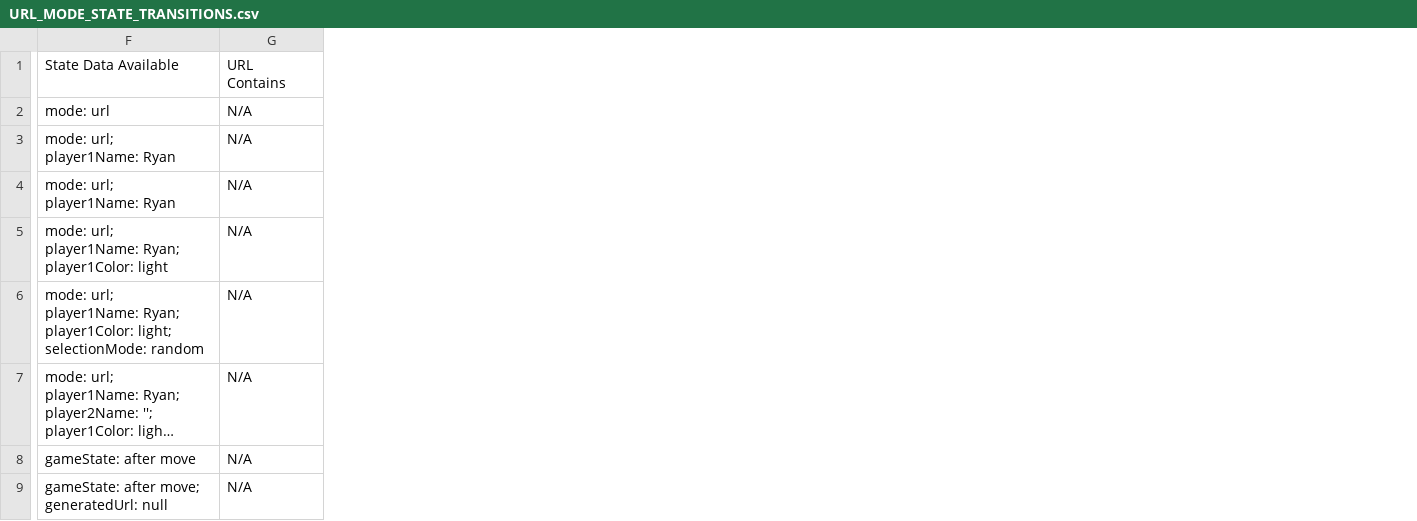
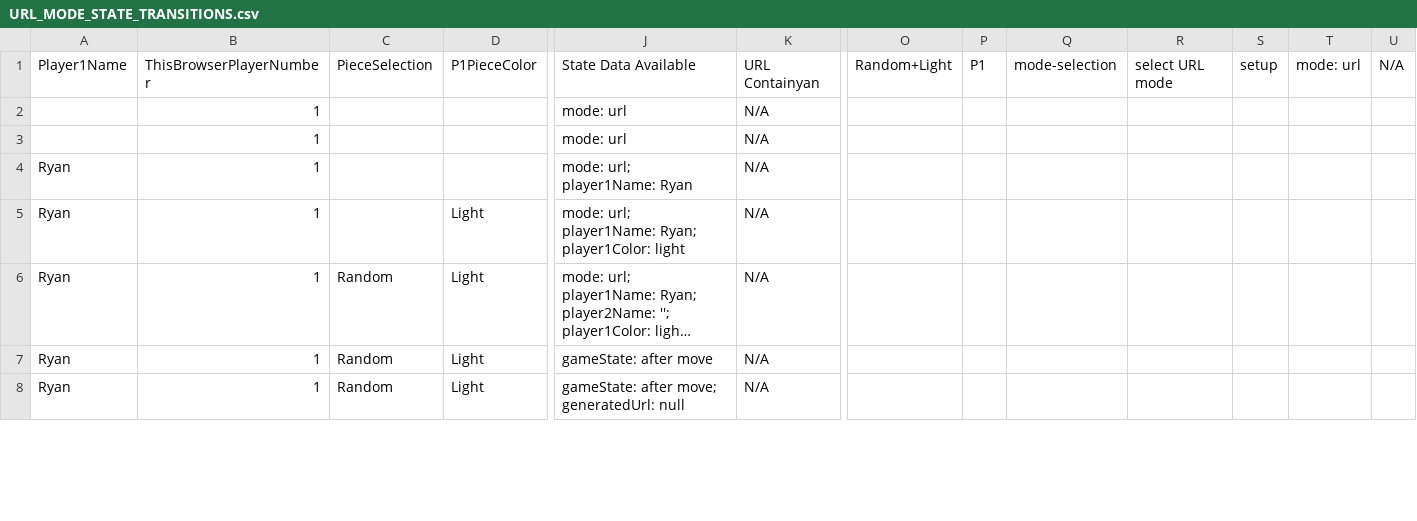
Before and after one commit to randallard/kings-cooking, a CSV file: URL_MODE_STATE_TRANSITIONS.csv, drawn as a sheet; only a part is shown, gaps mark what is left out; long unchanged cells end in …; removed rows and columns are numbered as before the commit, all else as after; rows hold the shown columns only; the diff covers the shown part only; the diff names each change by its address in the sheet, - before the commit and + after, or states it on an @@ line.

```diff
--- a/URL_MODE_STATE_TRANSITIONS.csv
+++ b/URL_MODE_STATE_TRANSITIONS.csv
+column A, rows 1-8: Player1Name |  |  | Ryan | Ryan | Ryan | Ryan | Ryan
+column B, rows 1-8: ThisBrowserPlayerNumber | 1 | 1 | 1 | 1 | 1 | 1 | 1
+column C, rows 1-8: PieceSelection |  |  |  |  | Random | Random | Random
+column D, rows 1-8: P1PieceColor |  |  |  | Light | Light | Light | Light
+column O, row 1: Random+Light
+column P, row 1: P1
+column Q, row 1: mode-selection
+column R, row 1: select URL mode
+column S, row 1: setup
+column T, row 1: mode: url
+column U, row 1: N/A
-K1: URL Contains
+K1: URL Containyan
-row 2: mode: url | N/A
-J2:J3: mode: url; player1Name: Ryan
+J2:J3: mode: url
-J4: mode: url; player1Name: Ryan; player1Color: light
+J4: mode: url; player1Name: Ryan
-J5: …Ryan; player1Color: light; selectionMode: random
+J5: …Ryan; player1Color: light
```
Also changed, not shown: 2 added columns and 1 edited cell elsewhere in this file, 9 other files.
